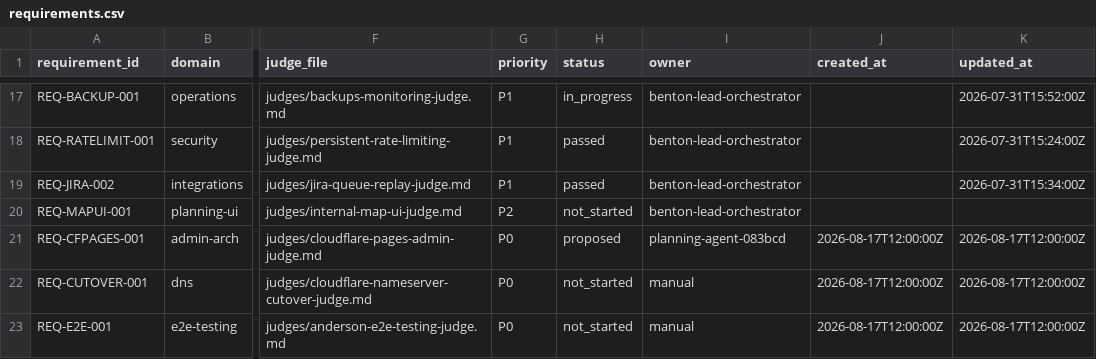
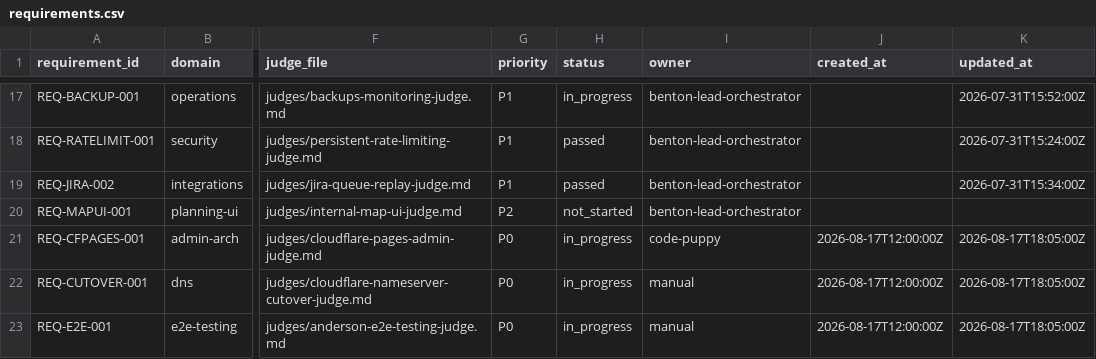
Before and after one commit to t-granlund/Benton-Drones-Lead-Ingest, a CSV file: tracking/requirements.csv, drawn as a sheet; only a part is shown, gaps mark what is left out; the diff names each change by its address in the sheet, - before the commit and + after, or states it on an @@ line.

```diff
--- a/tracking/requirements.csv
+++ b/tracking/requirements.csv
-H21 (status): proposed
+H21 (status): in_progress
-I21 (owner): planning-agent-083bcd
+I21 (owner): code-puppy
-K21:K23 (updated_at): 2026-08-17T12:00:00Z
+K21:K23 (updated_at): 2026-08-17T18:05:00Z
-H22:H23 (status): not_started
+H22:H23 (status): in_progress
```
Also changed, not shown: tracking/evidence.csv, tracking/status_log.csv, 7 other files.
